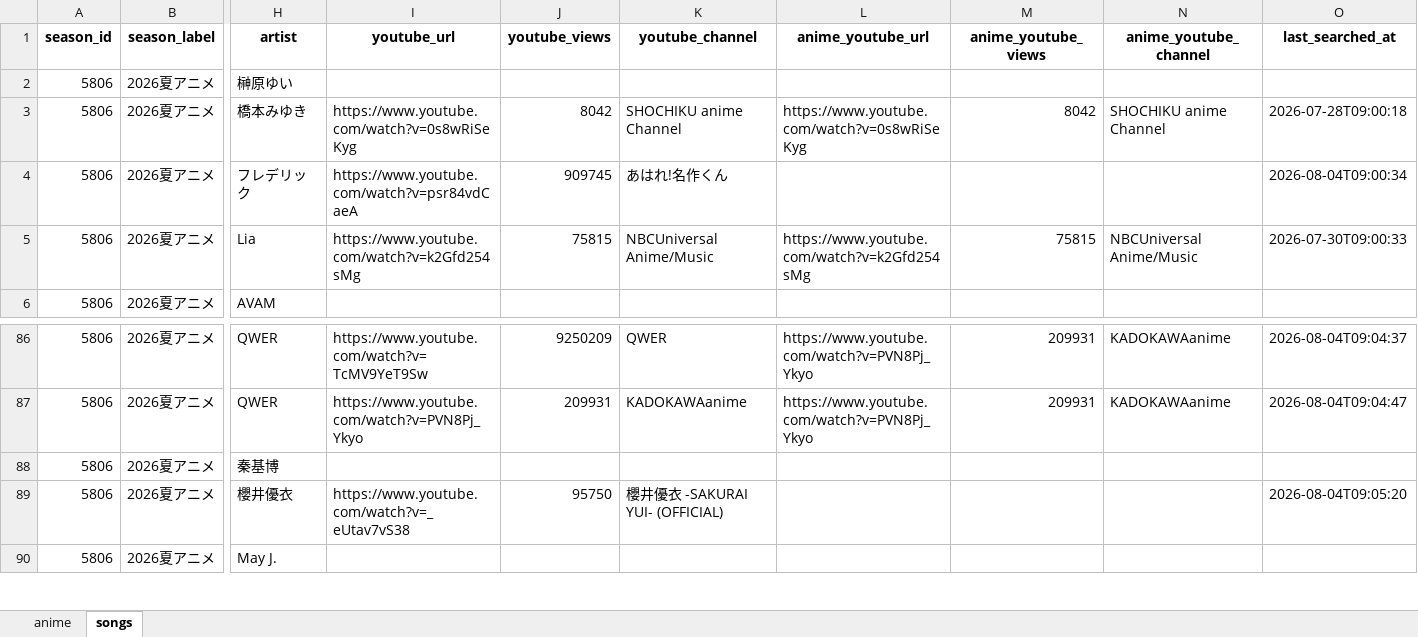
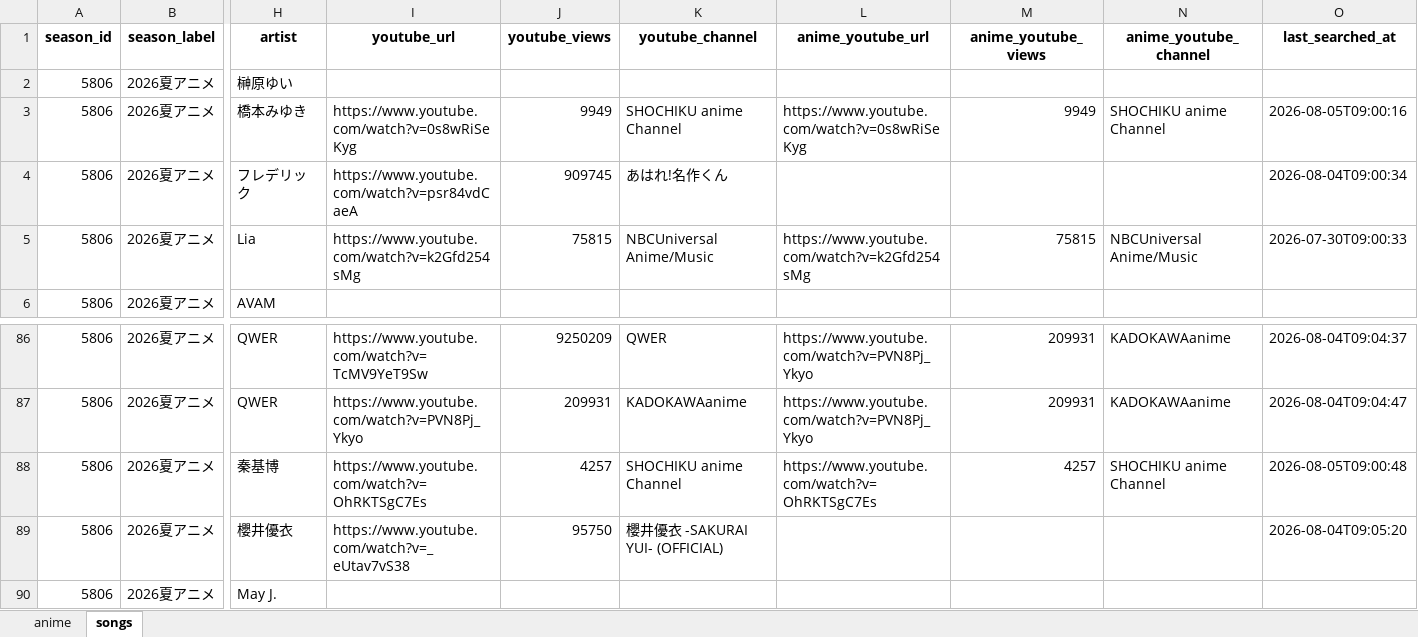
Before and after one commit to Anisong-Ranking/anime-list-updater, an Excel workbook: data/anime_list.xlsx, sheet songs, drawn as a sheet; only a part is shown, gaps mark what is left out; values as stored, in another font and other column widths than the file's, no borders; the diff names each change by its address in the sheet, - before the commit and + after, or states it on an @@ line.

Commit message:
auto: anime list update (PC) 2026-08-05

```diff
--- a/data/anime_list.xlsx (sheet songs)
+++ b/data/anime_list.xlsx (sheet songs)
-J3 (youtube_views): 8042
+J3 (youtube_views): 9949
-M3 (anime_youtube_views): 8042
+M3 (anime_youtube_views): 9949
-O3 (last_searched_at): 2026-07-28T09:00:18
+O3 (last_searched_at): 2026-08-05T09:00:16
-I88 (youtube_url): (empty)
+I88 (youtube_url): https://www.youtube.com/watch?v=OhRKTSgC7Es
-J88 (youtube_views): (empty)
+J88 (youtube_views): 4257
-K88 (youtube_channel): (empty)
+K88 (youtube_channel): SHOCHIKU anime Channel
-L88 (anime_youtube_url): (empty)
+L88 (anime_youtube_url): https://www.youtube.com/watch?v=OhRKTSgC7Es
-M88 (anime_youtube_views): (empty)
+M88 (anime_youtube_views): 4257
-N88 (anime_youtube_channel): (empty)
+N88 (anime_youtube_channel): SHOCHIKU anime Channel
-O88 (last_searched_at): (empty)
+O88 (last_searched_at): 2026-08-05T09:00:48
```
Also changed, not shown: 3 other files.
